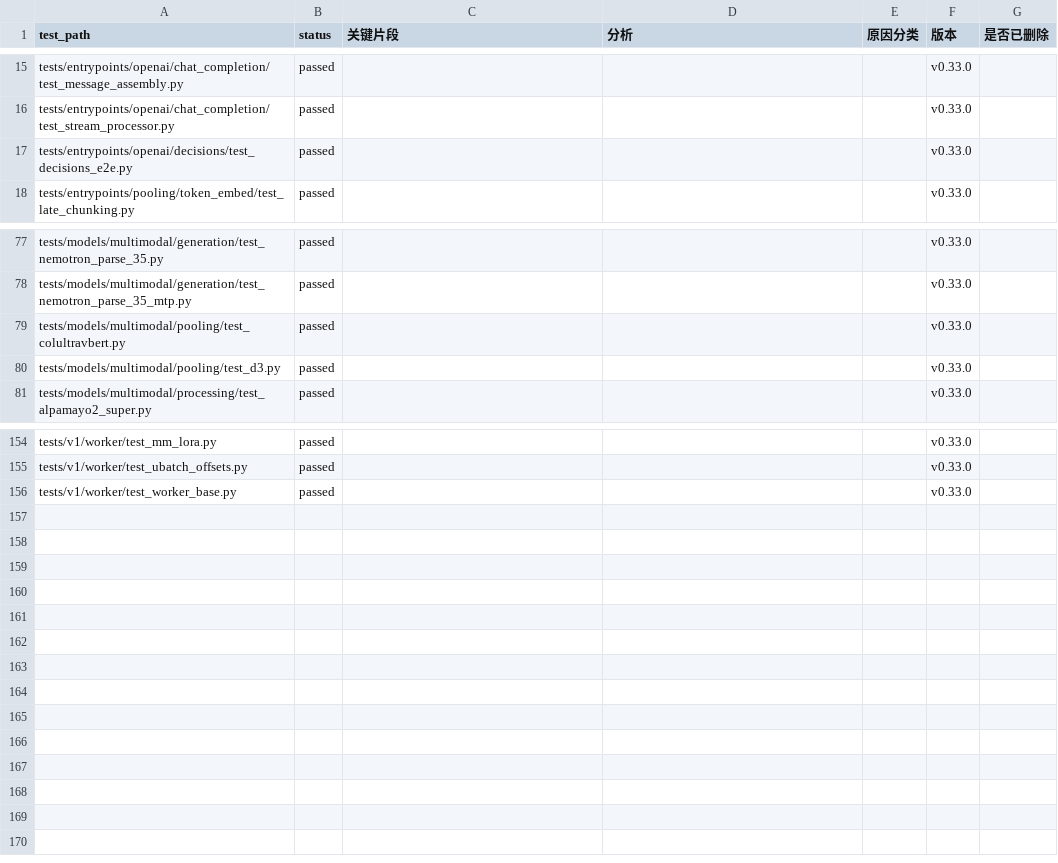
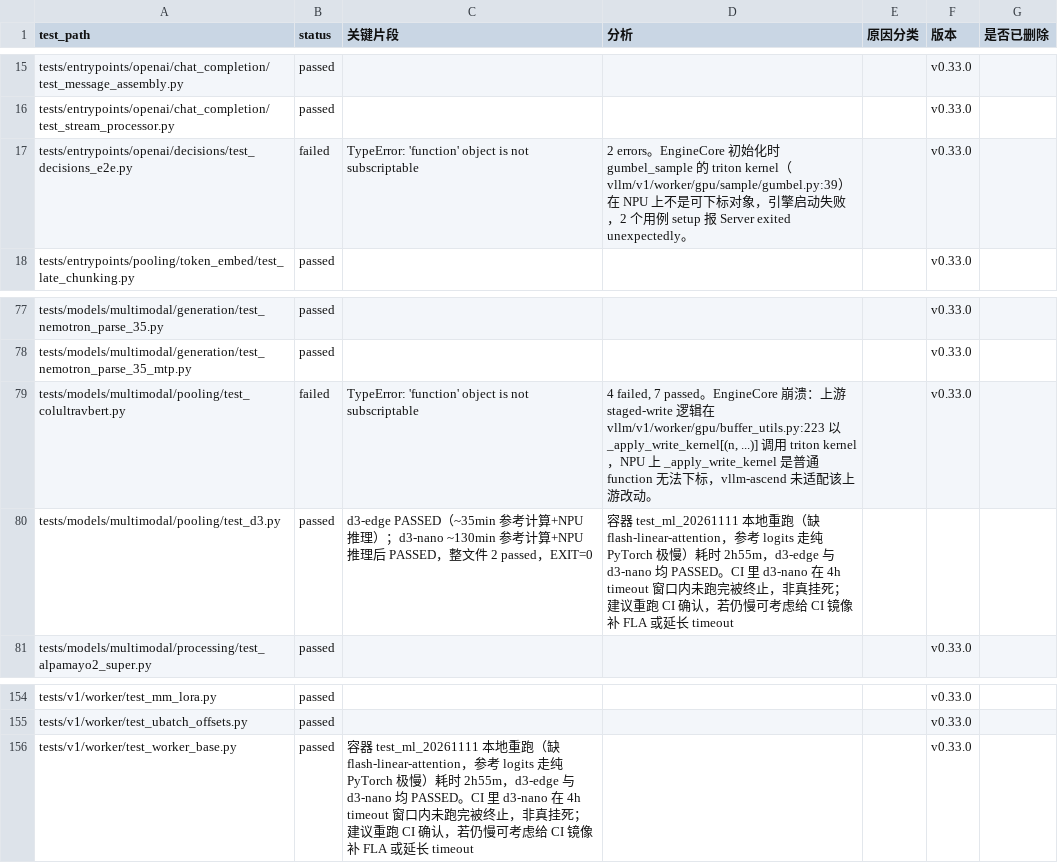
Before and after one commit to meiling6226/upstream-test, a CSV file: local/v0.33.0.csv, drawn as a sheet; only a part is shown, gaps mark what is left out.

Commit message:
update v0.32.0/v0.33.0 csv and add weekly test cases

```diff
--- a/local/v0.33.0.csv
+++ b/local/v0.33.0.csv
@@ -16,3 +16,3 @@ tests/entrypoints/openai/chat_completion/test_message_assembly.py,passed,,,,v0.3
 tests/entrypoints/openai/chat_completion/test_stream_processor.py,passed,,,,v0.33.0,
-tests/entrypoints/openai/decisions/test_decisions_e2e.py,passed,,,,v0.33.0,
+tests/entrypoints/openai/decisions/test_decisions_e2e.py,failed,TypeError: 'function' object is not subscriptable,2 errors。EngineCore 初始化时 gumbel_sample 的 triton kernel（vllm/v1/worker/gpu/sample/gumbel.py:39）在 NPU 上不是可下标对象，引擎启动失败，2 个用例 setup 报 Server exited unexpectedly。,,v0.33.0,
 tests/entrypoints/pooling/token_embed/test_late_chunking.py,passed,,,,v0.33.0,
@@ -78,4 +78,4 @@ tests/models/multimodal/generation/test_nemotron_parse_35.py,passed,,,,v0.33.0,
 tests/models/multimodal/generation/test_nemotron_parse_35_mtp.py,passed,,,,v0.33.0,
-tests/models/multimodal/pooling/test_colultravbert.py,passed,,,,v0.33.0,
-tests/models/multimodal/pooling/test_d3.py,passed,,,,v0.33.0,
+tests/models/multimodal/pooling/test_colultravbert.py,failed,TypeError: 'function' object is not subscriptable,"4 failed, 7 passed。EngineCore 崩溃：上游 staged-write 逻辑在 vllm/v1/worker/gpu/buffer_utils.py:223 以 _apply_write_kernel[(n, ...)] 调用 triton kernel，NPU 上 _apply_write_kernel 是普通 function 无法下标，vllm-ascend 未适配该上游改动。",,v0.33.0,
+tests/models/multimodal/pooling/test_d3.py,passed,d3-edge PASSED（~35min 参考计算+NPU 推理）；d3-nano ~130min 参考计算+NPU 推理后 PASSED，整文件 2 passed，EXIT=0,容器 test_ml_20261111 本地重跑（缺 flash-linear-attention，参考 logits 走纯 PyTorch 极慢）耗时 2h55m，d3-edge 与 d3-nano 均 PASSED。CI 里 d3-nano 在 4h timeout 窗口内未跑完被终止，非真挂死；建议重跑 CI 确认，若仍慢可考虑给 CI 镜像补 FLA 或延长 timeout,,,
 tests/models/multimodal/processing/test_alpamayo2_super.py,passed,,,,v0.33.0,
@@ -155,2 +155,2 @@ tests/v1/worker/test_mm_lora.py,passed,,,,v0.33.0,
 tests/v1/worker/test_ubatch_offsets.py,passed,,,,v0.33.0,
-tests/v1/worker/test_worker_base.py,passed,,,,v0.33.0,
+tests/v1/worker/test_worker_base.py,passed,容器 test_ml_20261111 本地重跑（缺 flash-linear-attention，参考 logits 走纯 PyTorch 极慢）耗时 2h55m，d3-edge 与 d3-nano 均 PASSED。CI 里 d3-nano 在 4h timeout 窗口内未跑完被终止，非真挂死；建议重跑 CI 确认，若仍慢可考虑给 CI 镜像补 FLA 或延长 timeout,,,v0.33.0,
```
Also changed, not shown: local/v0.32.0.csv, 1 other file.
